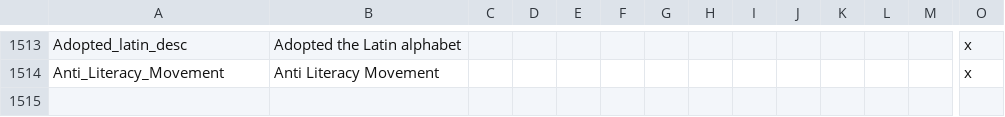
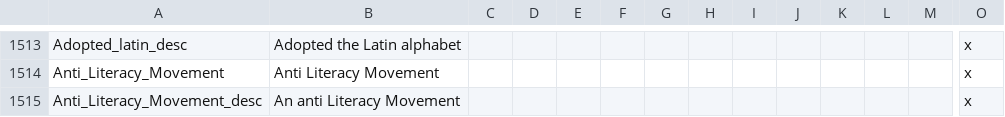
Before and after one commit to JohnsonArnek/The-Grand-ComboByzz, a CSV file: TGC/localisation/00_modifiers.csv, drawn as a sheet; only a part is shown, gaps mark what is left out; rows hold the shown columns only; the diff names each change by its address in the sheet, - before the commit and + after, or states it on an @@ line.

```diff
--- a/TGC/localisation/00_modifiers.csv
+++ b/TGC/localisation/00_modifiers.csv
+row 1515: Anti_Literacy_Movement_desc | An anti Literacy Movement |  |  |  |  |  |  |  |  |  |  |  | x
```
Also changed, not shown: TGC/localisation/00_events_1000000000.csv.
